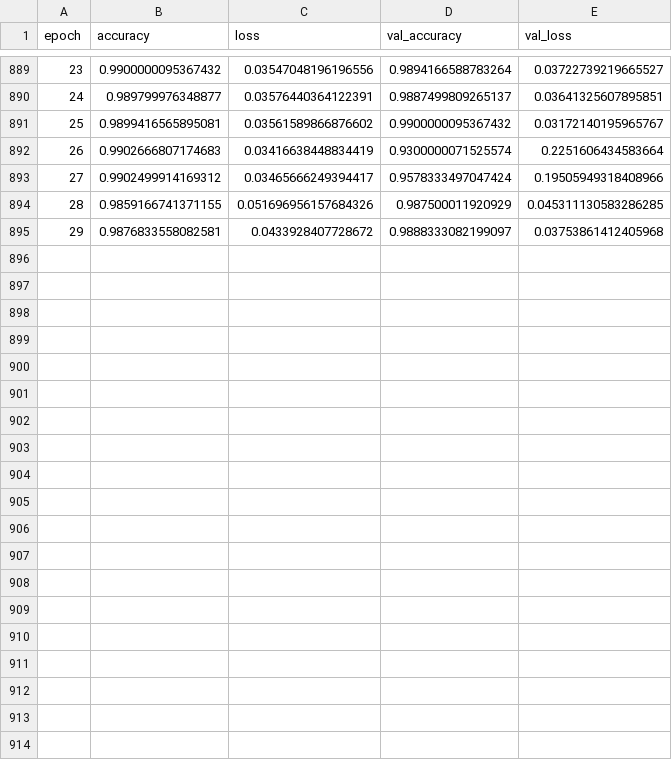
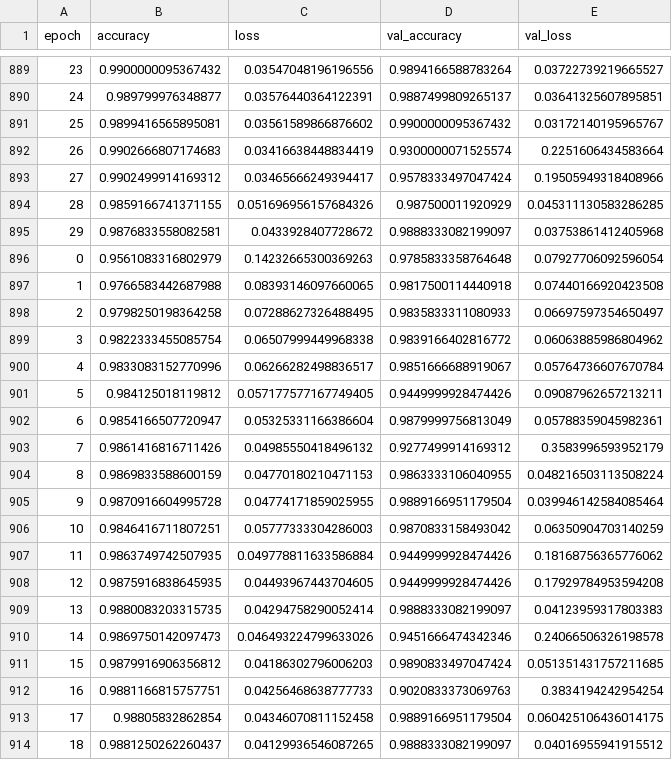
Before and after one commit to lttrungn1742/IDS-CNN, a CSV file: lab/logs.csv, drawn as a sheet; only a part is shown, gaps mark what is left out; the diff covers the shown part only; the diff names each change by its address in the sheet, - before the commit and + after, or states it on an @@ line.

```diff
--- a/lab/logs.csv
+++ b/lab/logs.csv
+row 896: 0 | 0.9561083316802979 | 0.14232665300369263 | 0.9785833358764648 | 0.07927706092596054
+row 897: 1 | 0.9766583442687988 | 0.08393146097660065 | 0.9817500114440918 | 0.07440166920423508
+row 898: 2 | 0.9798250198364258 | 0.07288627326488495 | 0.9835833311080933 | 0.06697597354650497
+row 899: 3 | 0.9822333455085754 | 0.06507999449968338 | 0.9839166402816772 | 0.06063885986804962
+row 900: 4 | 0.9833083152770996 | 0.06266282498836517 | 0.9851666688919067 | 0.05764736607670784
+row 901: 5 | 0.984125018119812 | 0.057177577167749405 | 0.9449999928474426 | 0.09087962657213211
+row 902: 6 | 0.9854166507720947 | 0.05325331166386604 | 0.9879999756813049 | 0.05788359045982361
+row 903: 7 | 0.9861416816711426 | 0.04985550418496132 | 0.9277499914169312 | 0.3583996593952179
+row 904: 8 | 0.9869833588600159 | 0.04770180210471153 | 0.9863333106040955 | 0.048216503113508224
+row 905: 9 | 0.9870916604995728 | 0.04774171859025955 | 0.9889166951179504 | 0.039946142584085464
+row 906: 10 | 0.9846416711807251 | 0.05777333304286003 | 0.9870833158493042 | 0.06350904703140259
+row 907: 11 | 0.9863749742507935 | 0.049778811633586884 | 0.9449999928474426 | 0.18168756365776062
+row 908: 12 | 0.9875916838645935 | 0.04493967443704605 | 0.9449999928474426 | 0.17929784953594208
+row 909: 13 | 0.9880083203315735 | 0.04294758290052414 | 0.9888333082199097 | 0.04123959317803383
+row 910: 14 | 0.9869750142097473 | 0.046493224799633026 | 0.9451666474342346 | 0.24066506326198578
+row 911: 15 | 0.9879916906356812 | 0.04186302796006203 | 0.9890833497047424 | 0.051351431757211685
+row 912: 16 | 0.9881166815757751 | 0.04256468638777733 | 0.9020833373069763 | 0.3834194242954254
+row 913: 17 | 0.98805832862854 | 0.04346070811152458 | 0.9889166951179504 | 0.060425106436014175
+row 914: 18 | 0.9881250262260437 | 0.04129936546087265 | 0.9888333082199097 | 0.04016955941915512
```
Also changed, not shown: 11 added rows elsewhere in this file, 1 other file.
